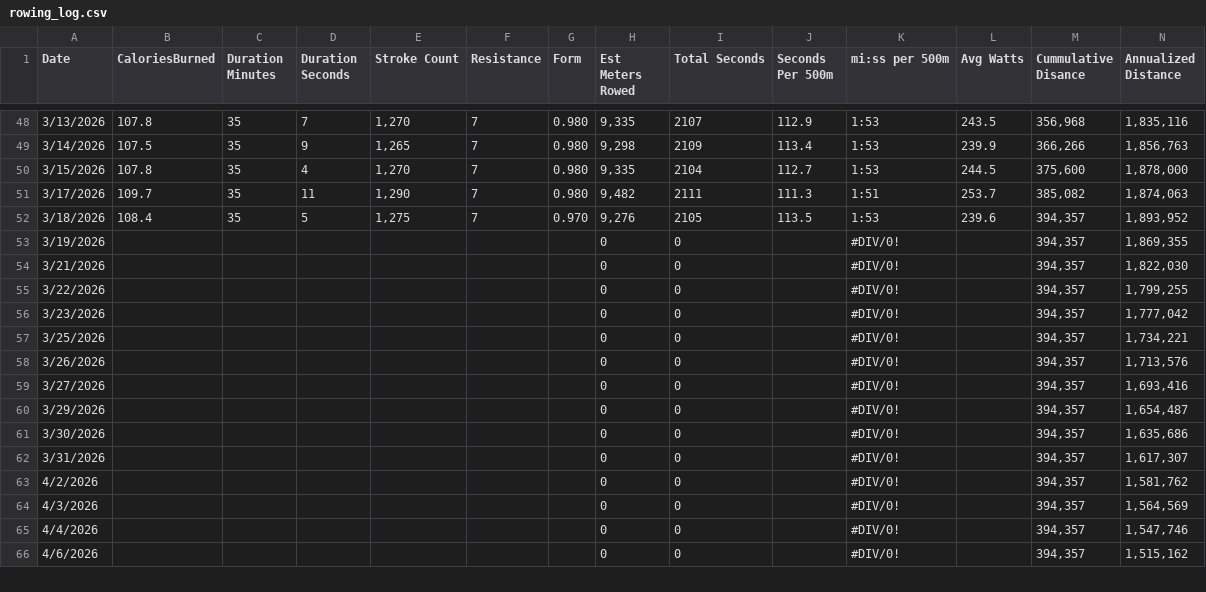
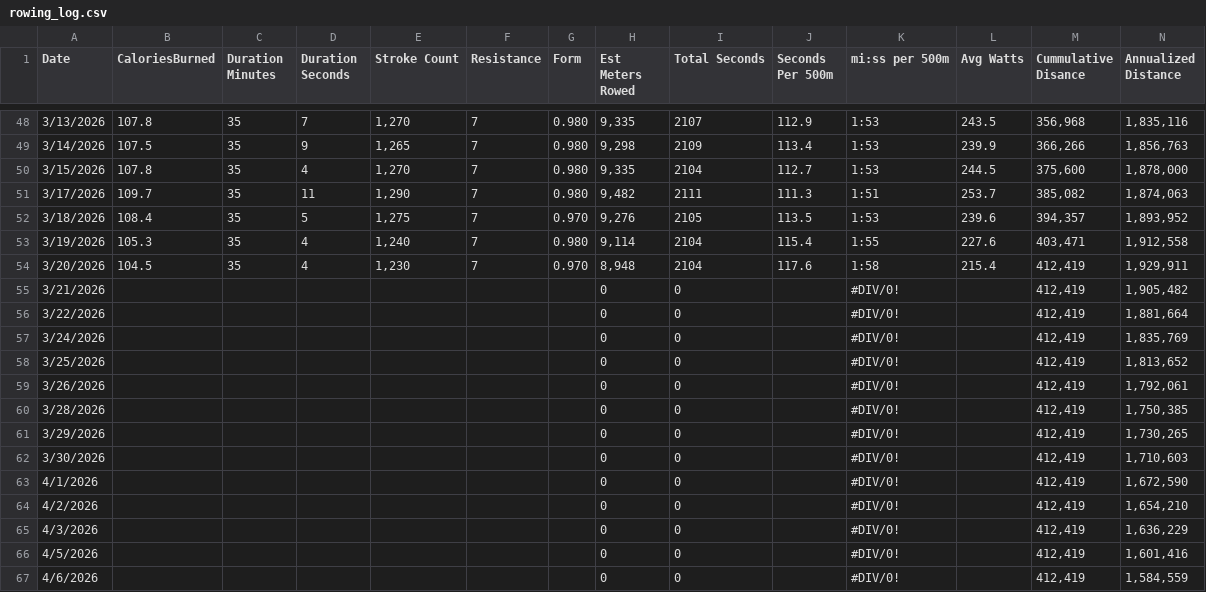
Before and after one commit to kramztloh/rowing-dashboard-data, a CSV file: rowing_log.csv, drawn as a sheet; only a part is shown, gaps mark what is left out; the diff covers the shown part only.

```diff
--- a/rowing_log.csv
+++ b/rowing_log.csv
@@ -52,15 +52,16 @@
 "3/18/2026","108.4","35","5","1,275","7","0.970","9,276","2105","113.5","1:53","239.6","394,357","1,893,952"
-"3/19/2026","","","","","","","0","0","","#DIV/0!","","394,357","1,869,355"
-"3/21/2026","","","","","","","0","0","","#DIV/0!","","394,357","1,822,030"
-"3/22/2026","","","","","","","0","0","","#DIV/0!","","394,357","1,799,255"
-"3/23/2026","","","","","","","0","0","","#DIV/0!","","394,357","1,777,042"
-"3/25/2026","","","","","","","0","0","","#DIV/0!","","394,357","1,734,221"
-"3/26/2026","","","","","","","0","0","","#DIV/0!","","394,357","1,713,576"
-"3/27/2026","","","","","","","0","0","","#DIV/0!","","394,357","1,693,416"
-"3/29/2026","","","","","","","0","0","","#DIV/0!","","394,357","1,654,487"
-"3/30/2026","","","","","","","0","0","","#DIV/0!","","394,357","1,635,686"
-"3/31/2026","","","","","","","0","0","","#DIV/0!","","394,357","1,617,307"
-"4/2/2026","","","","","","","0","0","","#DIV/0!","","394,357","1,581,762"
-"4/3/2026","","","","","","","0","0","","#DIV/0!","","394,357","1,564,569"
-"4/4/2026","","","","","","","0","0","","#DIV/0!","","394,357","1,547,746"
-"4/6/2026","","","","","","","0","0","","#DIV/0!","","394,357","1,515,162"
+"3/19/2026","105.3","35","4","1,240","7","0.980","9,114","2104","115.4","1:55","227.6","403,471","1,912,558"
+"3/20/2026","104.5","35","4","1,230","7","0.970","8,948","2104","117.6","1:58","215.4","412,419","1,929,911"
+"3/21/2026","","","","","","","0","0","","#DIV/0!","","412,419","1,905,482"
+"3/22/2026","","","","","","","0","0","","#DIV/0!","","412,419","1,881,664"
+"3/24/2026","","","","","","","0","0","","#DIV/0!","","412,419","1,835,769"
+"3/25/2026","","","","","","","0","0","","#DIV/0!","","412,419","1,813,652"
+"3/26/2026","","","","","","","0","0","","#DIV/0!","","412,419","1,792,061"
+"3/28/2026","","","","","","","0","0","","#DIV/0!","","412,419","1,750,385"
+"3/29/2026","","","","","","","0","0","","#DIV/0!","","412,419","1,730,265"
+"3/30/2026","","","","","","","0","0","","#DIV/0!","","412,419","1,710,603"
+"4/1/2026","","","","","","","0","0","","#DIV/0!","","412,419","1,672,590"
+"4/2/2026","","","","","","","0","0","","#DIV/0!","","412,419","1,654,210"
+"4/3/2026","","","","","","","0","0","","#DIV/0!","","412,419","1,636,229"
+"4/5/2026","","","","","","","0","0","","#DIV/0!","","412,419","1,601,416"
+"4/6/2026","","","","","","","0","0","","#DIV/0!","","412,419","1,584,559"
```
Also changed, not shown: 1 removed row and 45 edited cells elsewhere in this file.
